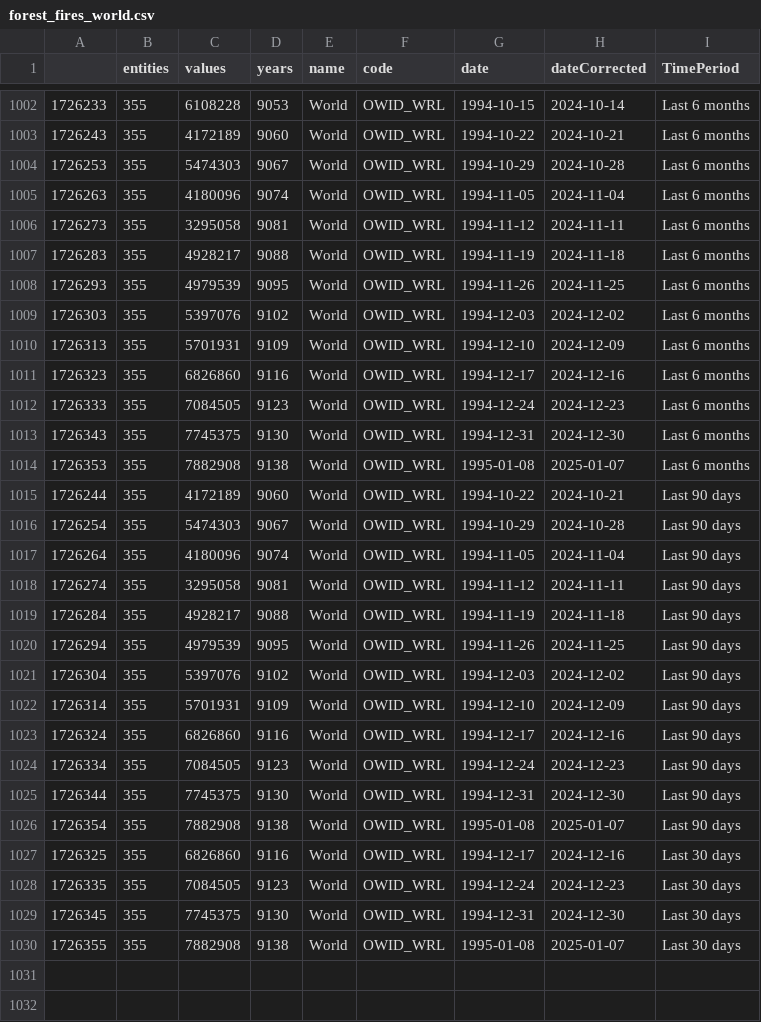
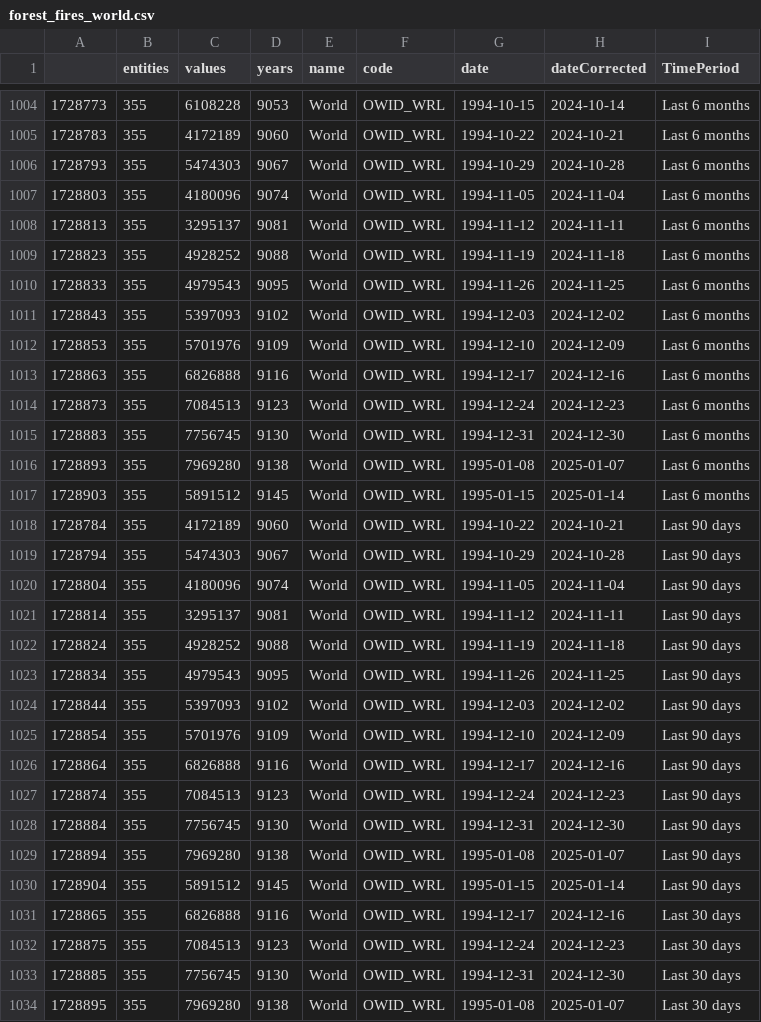
Before and after one commit to vfillis/automated-polling, a CSV file: data/forest_fires_world.csv, drawn as a sheet; only a part is shown, gaps mark what is left out; addresses are those after the commit; the diff covers the shown part only; the diff names each change by its address in the sheet, - before the commit and + after, or states it on an @@ line.

```diff
--- a/data/forest_fires_world.csv
+++ b/data/forest_fires_world.csv
@@ column A renumbered between rows 2 and 1034 @@
-C1008 (values): 3295058
+C1008 (values): 3295137
-C1009 (values): 4928217
+C1009 (values): 4928252
-C1010 (values): 4979539
+C1010 (values): 4979543
-C1011 (values): 5397076
+C1011 (values): 5397093
-C1012 (values): 5701931
+C1012 (values): 5701976
-C1013 (values): 6826860
+C1013 (values): 6826888
-C1014 (values): 7084505
+C1014 (values): 7084513
-C1015 (values): 7745375
+C1015 (values): 7756745
-C1016 (values): 7882908
+C1016 (values): 7969280
+row 1017: 1728903 | 355 | 5891512 | 9145 | World | OWID_WRL | 1995-01-15 | 2025-01-14 | Last 6 months
-C1021 (values): 3295058
+C1021 (values): 3295137
-C1022 (values): 4928217
+C1022 (values): 4928252
-C1023 (values): 4979539
+C1023 (values): 4979543
-C1024 (values): 5397076
+C1024 (values): 5397093
-C1025 (values): 5701931
+C1025 (values): 5701976
-C1026 (values): 6826860
+C1026 (values): 6826888
-C1027 (values): 7084505
+C1027 (values): 7084513
-C1028 (values): 7745375
+C1028 (values): 7756745
-C1029 (values): 7882908
+C1029 (values): 7969280
+row 1030: 1728904 | 355 | 5891512 | 9145 | World | OWID_WRL | 1995-01-15 | 2025-01-14 | Last 90 days
-C1031 (values): 6826860
+C1031 (values): 6826888
-C1032 (values): 7084505
+C1032 (values): 7084513
-C1033 (values): 7745375
+C1033 (values): 7756745
-C1034 (values): 7882908
+C1034 (values): 7969280
```
Also changed, not shown: 3 added rows and 32 edited cells elsewhere in this file, data/last3Y_polling.csv.
